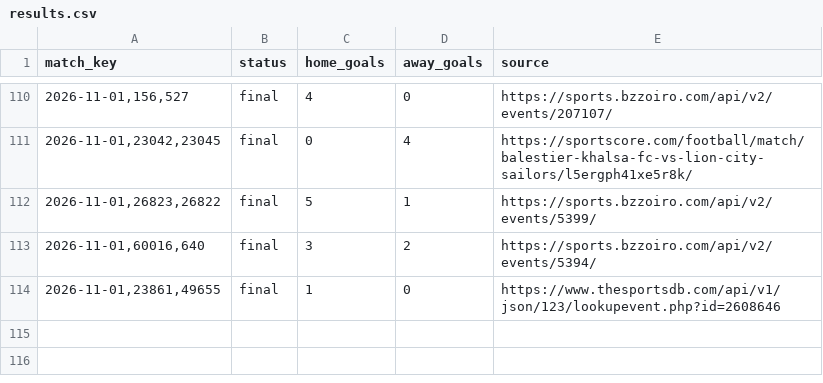
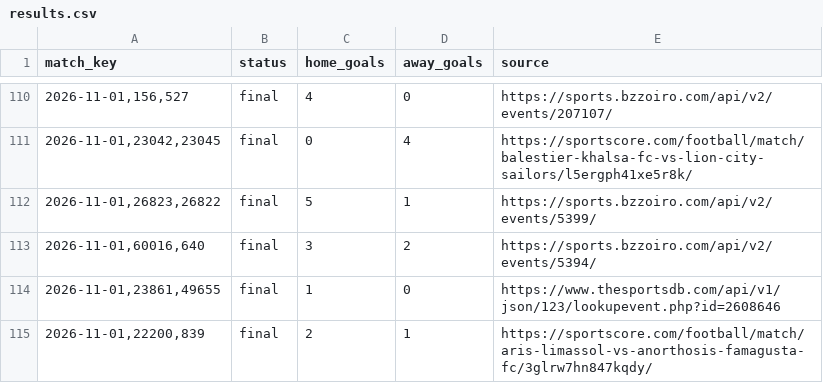
Before and after one commit to nunovinhas-creator/asianodds-h1-lab, a CSV file: data/results.csv, drawn as a sheet; only a part is shown, gaps mark what is left out; the diff names each change by its address in the sheet, - before the commit and + after, or states it on an @@ line.

```diff
--- a/data/results.csv
+++ b/data/results.csv
+row 115: 2026-11-01,22200,839 | final | 2 | 1 | https://sportscore.com/football/match/aris-limassol-vs-anorthosis-famagusta-fc/3glrw7hn847kqdy/
```
Also changed, not shown: 3 other files.
